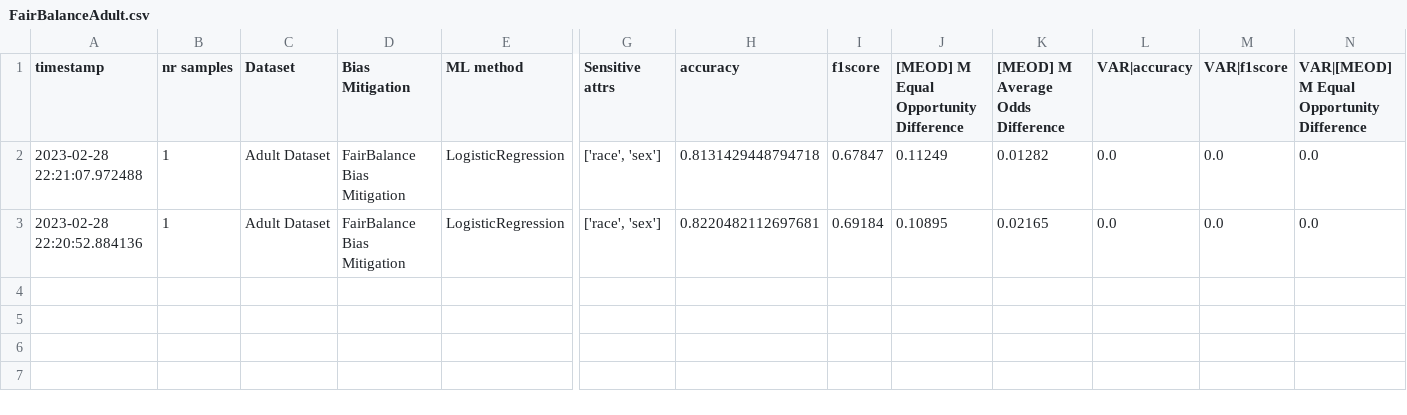
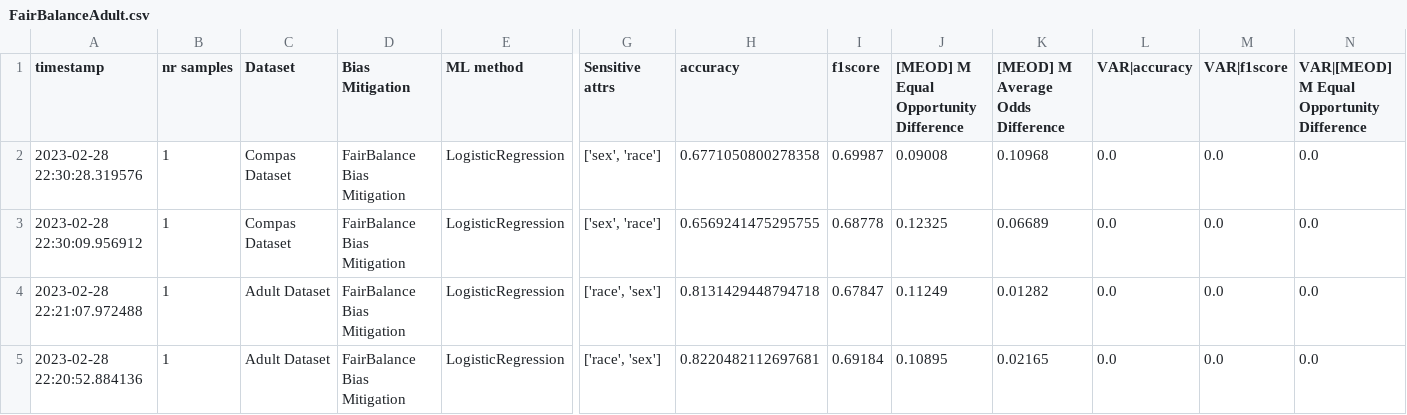
Before and after one commit to cmeinson/COMP0031_group_research, a CSV file: results/FairBalanceAdult.csv, drawn as a sheet; only a part is shown, gaps mark what is left out; rows hold the shown columns only; the diff names each change by its address in the sheet, - before the commit and + after, or states it on an @@ line.

Commit message:
Compas working too

```diff
--- a/results/FairBalanceAdult.csv
+++ b/results/FairBalanceAdult.csv
+row 2: 2023-02-28 22:30:28.319576 | 1 | Compas Dataset | FairBalance Bias Mitigation | LogisticRegression | ['sex', 'race'] | 0.6771050800278358 | 0.69987 | 0.09008 | 0.10968 | 0.0 | 0.0 | 0.0
+row 3: 2023-02-28 22:30:09.956912 | 1 | Compas Dataset | FairBalance Bias Mitigation | LogisticRegression | ['sex', 'race'] | 0.6569241475295755 | 0.68778 | 0.12325 | 0.06689 | 0.0 | 0.0 | 0.0
```
Also changed, not shown: 2 other files.
